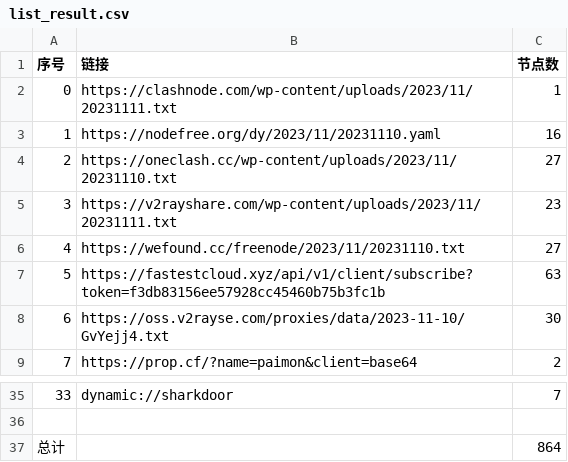
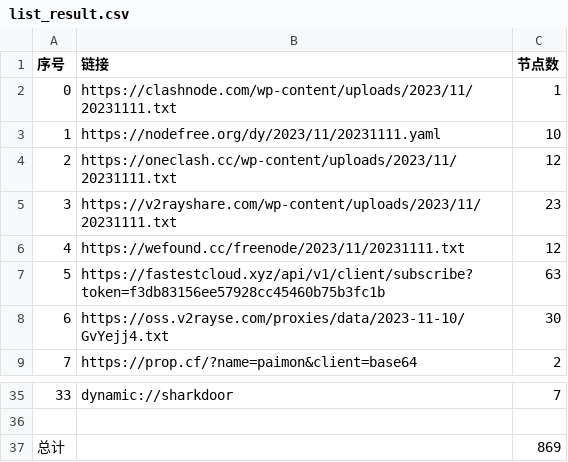
Before and after one commit to obscure1990/freeVM, a CSV file: list_result.csv, drawn as a sheet; only a part is shown, gaps mark what is left out.

```diff
--- a/list_result.csv
+++ b/list_result.csv
@@ -2,6 +2,6 @@
 0,https://clashnode.com/wp-content/uploads/2023/11/20231111.txt,1
-1,https://nodefree.org/dy/2023/11/20231110.yaml,16
-2,https://oneclash.cc/wp-content/uploads/2023/11/20231110.txt,27
+1,https://nodefree.org/dy/2023/11/20231111.yaml,10
+2,https://oneclash.cc/wp-content/uploads/2023/11/20231111.txt,12
 3,https://v2rayshare.com/wp-content/uploads/2023/11/20231111.txt,23
-4,https://wefound.cc/freenode/2023/11/20231110.txt,27
+4,https://wefound.cc/freenode/2023/11/20231111.txt,12
 5,https://fastestcloud.xyz/api/v1/client/subscribe?token=f3db83156ee57928cc45460b75b3fc1b,63
@@ -36,2 +36,2 @@
 
-总计,,864
+总计,,869
```
Also changed, not shown: 14 other files.
